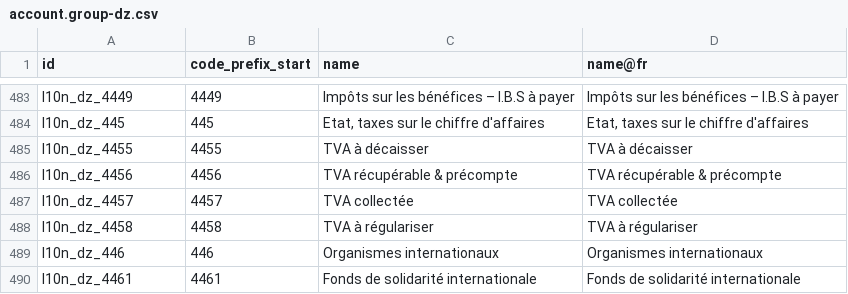
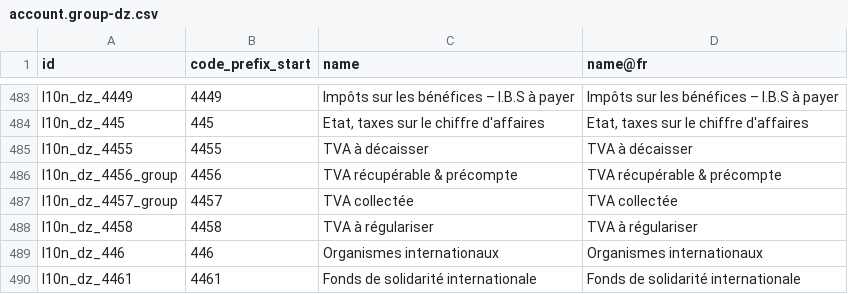
Before and after one commit to MahayaImad/Odoo19_modules, a CSV file: l10n_dz_cpss/data/template/account.group-dz.csv, drawn as a sheet; only a part is shown, gaps mark what is left out.

```diff
--- a/l10n_dz_cpss/data/template/account.group-dz.csv
+++ b/l10n_dz_cpss/data/template/account.group-dz.csv
@@ -485,4 +485,4 @@ l10n_dz_445,445,"Etat, taxes sur le chiffre d'affaires","Etat, taxes sur le chif
 l10n_dz_4455,4455,TVA à décaisser,TVA à décaisser
-l10n_dz_4456,4456,TVA récupérable & précompte,TVA récupérable & précompte
-l10n_dz_4457,4457,TVA collectée,TVA collectée
+l10n_dz_4456_group,4456,TVA récupérable & précompte,TVA récupérable & précompte
+l10n_dz_4457_group,4457,TVA collectée,TVA collectée
 l10n_dz_4458,4458,TVA à régulariser,TVA à régulariser
```
